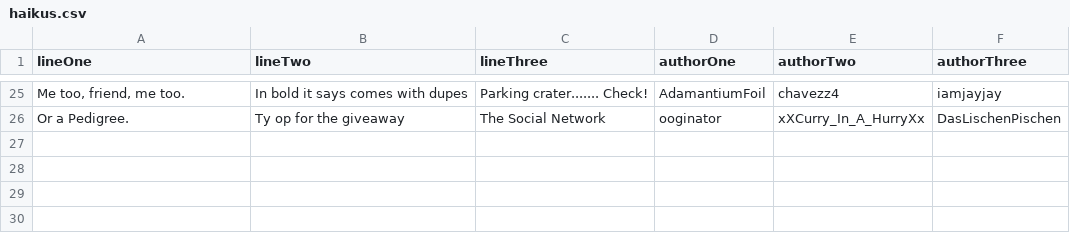
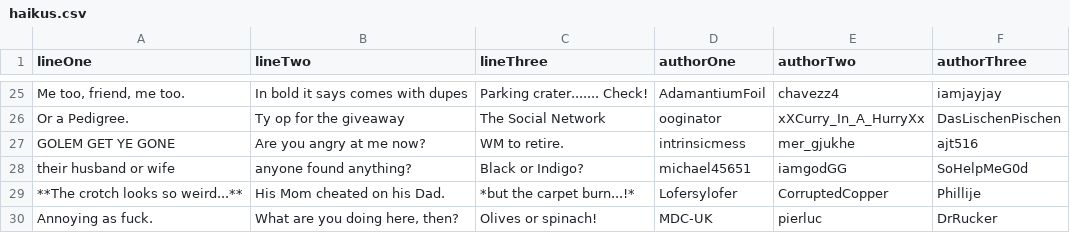
Before and after one commit to alty-io/Reddit-Haiku, a CSV file: haikus.csv, drawn as a sheet; only a part is shown, gaps mark what is left out; the diff names each change by its address in the sheet, - before the commit and + after, or states it on an @@ line.

Commit message:
generated more haikus, added code to function as a simple generator

```diff
--- a/haikus.csv
+++ b/haikus.csv
+row 27: GOLEM GET YE GONE | Are you angry at me now? | WM to retire. | intrinsicmess | mer_gjukhe | ajt516
+row 28: their husband or wife | anyone found anything? | Black or Indigo? | michael45651 | iamgodGG | SoHelpMeG0d
+row 29: **The crotch looks so weird...** | His Mom cheated on his Dad. | *but the carpet burn...!* | Lofersylofer | CorruptedCopper | Phillije
+row 30: Annoying as fuck. | What are you doing here, then? | Olives or spinach! | MDC-UK | pierluc | DrRucker
```
